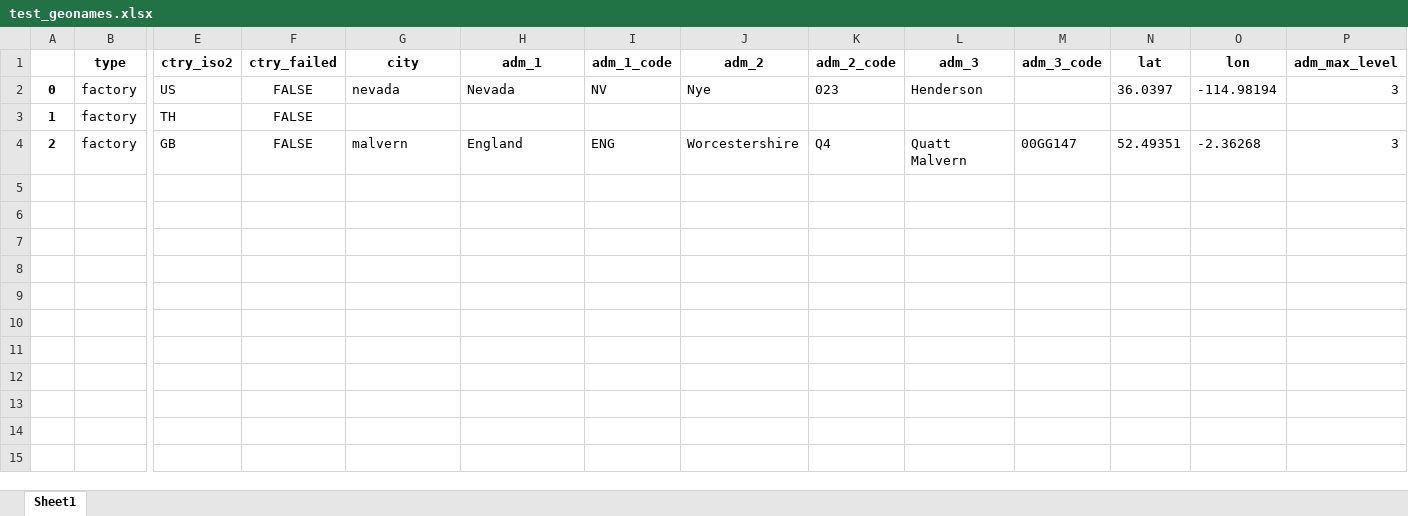
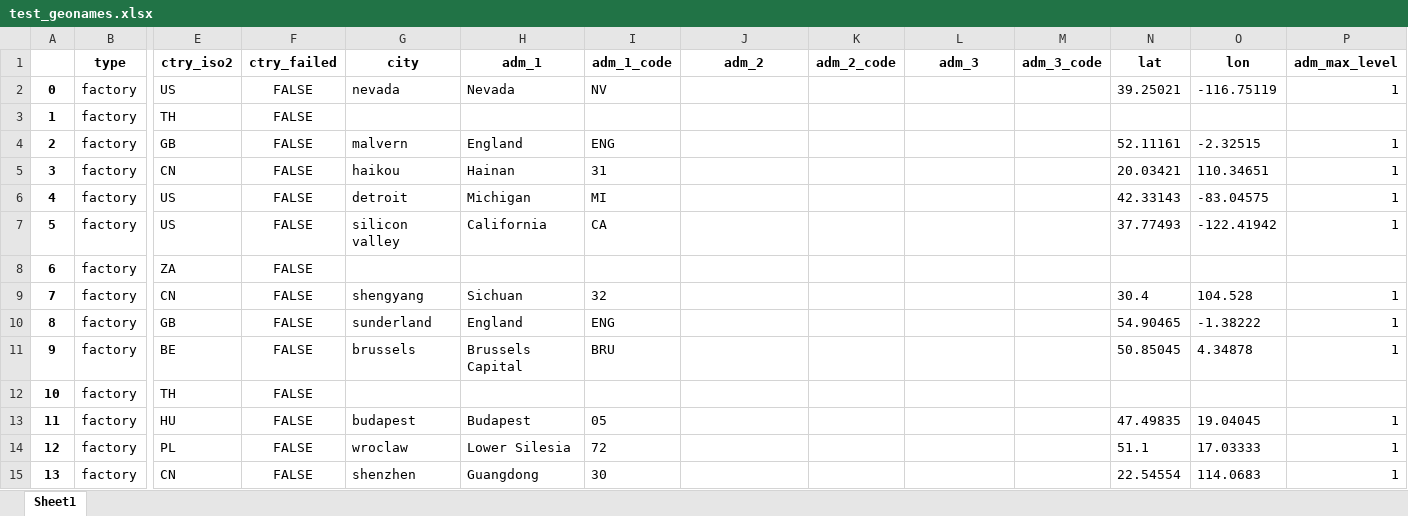
Before and after one commit to benmcwilliams/tuone-core, an Excel workbook: reconcile/test_geonames.xlsx, sheet Sheet1, drawn as a sheet; only a part is shown, gaps mark what is left out; values as stored, in another font and other column widths than the file's, no borders; rows hold the shown columns only; the diff names each change by its address in the sheet, - before the commit and + after, or states it on an @@ line.

Commit message:
working on geonames

```diff
--- a/reconcile/test_geonames.xlsx (sheet Sheet1)
+++ b/reconcile/test_geonames.xlsx (sheet Sheet1)
-J2 (adm_2): Nye
+J2 (adm_2): (empty)
-K2 (adm_2_code): 023
+K2 (adm_2_code): (empty)
-L2 (adm_3): Henderson
+L2 (adm_3): (empty)
-N2 (lat): 36.0397
+N2 (lat): 39.25021
-O2 (lon): -114.98194
+O2 (lon): -116.75119
-P2 (adm_max_level): 3
+P2 (adm_max_level): 1
-J4 (adm_2): Worcestershire
+J4 (adm_2): (empty)
-K4 (adm_2_code): Q4
+K4 (adm_2_code): (empty)
-L4 (adm_3): Quatt Malvern
+L4 (adm_3): (empty)
-M4 (adm_3_code): 00GG147
+M4 (adm_3_code): (empty)
-N4 (lat): 52.49351
+N4 (lat): 52.11161
-O4 (lon): -2.36268
+O4 (lon): -2.32515
-P4 (adm_max_level): 3
+P4 (adm_max_level): 1
+row 5: 3 | factory | CN | FALSE | haikou | Hainan | 31 |  |  |  |  | 20.03421 | 110.34651 | 1
+row 6: 4 | factory | US | FALSE | detroit | Michigan | MI |  |  |  |  | 42.33143 | -83.04575 | 1
+row 7: 5 | factory | US | FALSE | silicon valley | California | CA |  |  |  |  | 37.77493 | -122.41942 | 1
+row 8: 6 | factory | ZA | FALSE
+row 9: 7 | factory | CN | FALSE | shengyang | Sichuan | 32 |  |  |  |  | 30.4 | 104.528 | 1
+row 10: 8 | factory | GB | FALSE | sunderland | England | ENG |  |  |  |  | 54.90465 | -1.38222 | 1
+row 11: 9 | factory | BE | FALSE | brussels | Brussels Capital | BRU |  |  |  |  | 50.85045 | 4.34878 | 1
+row 12: 10 | factory | TH | FALSE
+row 13: 11 | factory | HU | FALSE | budapest | Budapest | 05 |  |  |  |  | 47.49835 | 19.04045 | 1
+row 14: 12 | factory | PL | FALSE | wroclaw | Lower Silesia | 72 |  |  |  |  | 51.1 | 17.03333 | 1
+row 15: 13 | factory | CN | FALSE | shenzhen | Guangdong | 30 |  |  |  |  | 22.54554 | 114.0683 | 1
```
Also changed, not shown: 5 other files.
